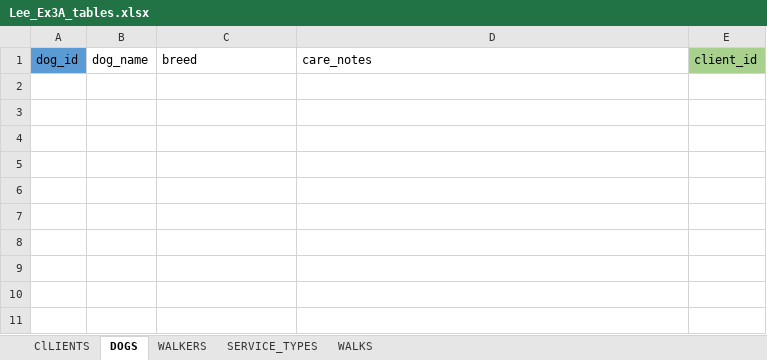
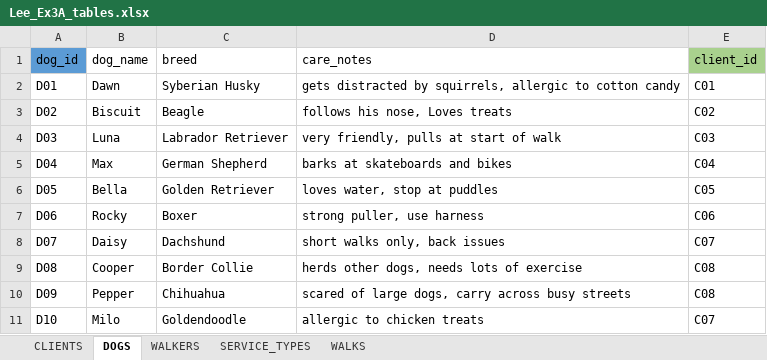
Before and after one commit to iData-lee/W2_Workshop, an Excel workbook: Lee_Ex3A_tables.xlsx, sheet DOGS, drawn as a sheet; values as stored, in another font and other column widths than the file's, no borders; the diff names each change by its address in the sheet, - before the commit and + after, or states it on an @@ line.

```diff
--- a/Lee_Ex3A_tables.xlsx (sheet DOGS)
+++ b/Lee_Ex3A_tables.xlsx (sheet DOGS)
-sheet tab: ClLIENTS
+sheet tab: CLIENTS
+row 2: D01 | Dawn | Syberian Husky | gets distracted by squirrels, allergic to cotton candy | C01
+row 3: D02 | Biscuit | Beagle | follows his nose, Loves treats | C02
+row 4: D03 | Luna | Labrador Retriever | very friendly, pulls at start of walk | C03
+row 5: D04 | Max | German Shepherd | barks at skateboards and bikes | C04
+row 6: D05 | Bella | Golden Retriever | loves water, stop at puddles | C05
+row 7: D06 | Rocky | Boxer | strong puller, use harness | C06
+row 8: D07 | Daisy | Dachshund | short walks only, back issues | C07
+row 9: D08 | Cooper | Border Collie | herds other dogs, needs lots of exercise | C08
+row 10: D09 | Pepper | Chihuahua | scared of large dogs, carry across busy streets | C08
+row 11: D10 | Milo | Goldendoodle | allergic to chicken treats | C07
```
Also changed, not shown: sheet WALKS, sheet CLIENTS, sheet SERVICE_TYPES, sheet WALKERS, 1 other file.
